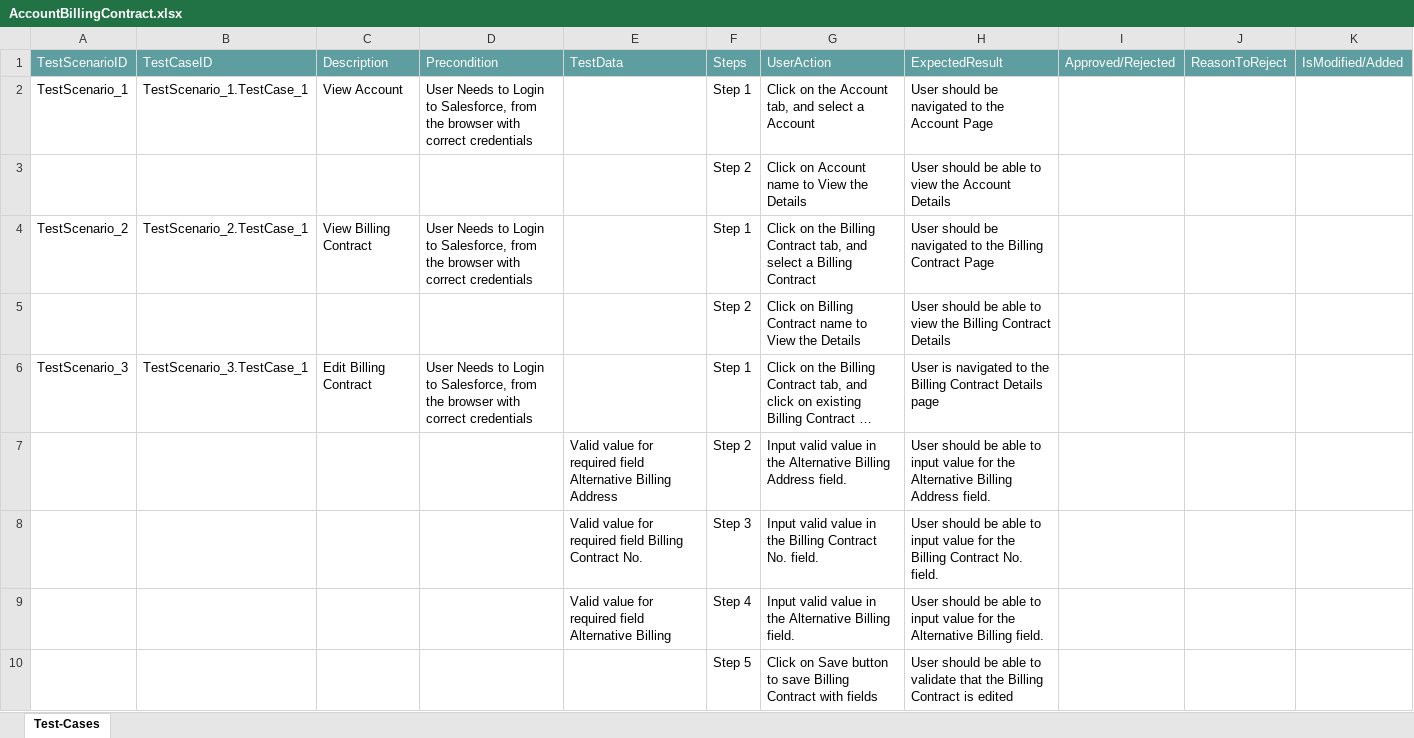
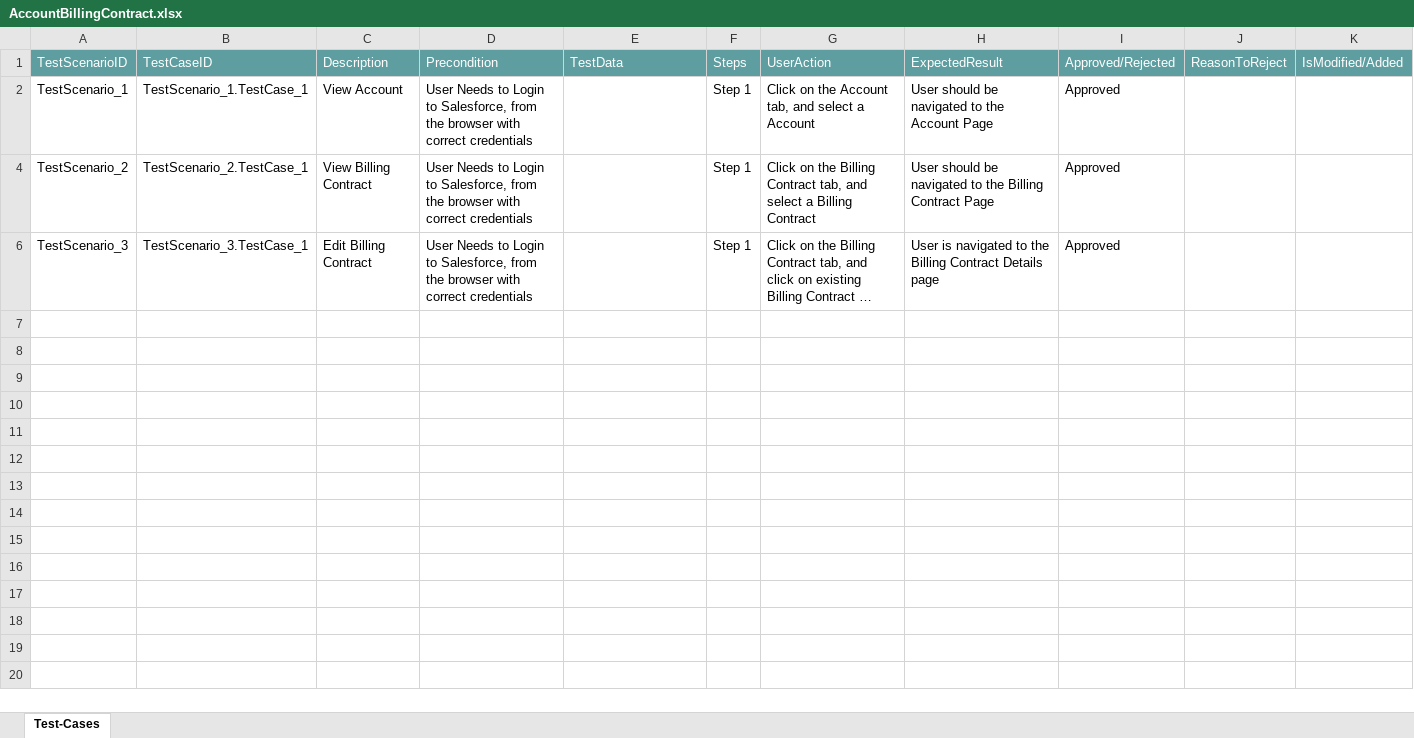
Before and after one commit to ShaikMohamedIrfan/NewSeswaterProject, an Excel workbook: AccountBillingContract.xlsx, sheet Test-Cases, drawn as a sheet; long unchanged cells end in …; values as stored, in another font and other column widths than the file's, no borders; table styles not drawn; the diff names each change by its address in the sheet, - before the commit and + after, or states it on an @@ line.

Commit message:
Add files via upload

```diff
--- a/AccountBillingContract.xlsx (sheet Test-Cases)
+++ b/AccountBillingContract.xlsx (sheet Test-Cases)
-I2: (empty)
+I2: Approved
@@ row 3 hidden:  |  |  |  |  | Step 2 | Click on Account name to View the Details | User should be able to view the Account Details @@
-I4: (empty)
+I4: Approved
@@ row 5 hidden:  |  |  |  |  | Step 2 | Click on Billing Contract name to View the Details | User should be able to view the Billing Contract Details @@
-I6: (empty)
+I6: Approved
@@ row 7 hidden:  |  |  |  | Valid value for required field Alternative Billing Address | Step 2 | Input valid value in the Alternative Billing Address field. | User should be able to input value for the Alternative Billing Address field. @@
@@ row 8 hidden:  |  |  |  | Valid value for required field Billing Contract No. | Step 3 | Input valid value in the Billing Contract No. field. | User should be able to input value for the Billing Contract No. field. @@
@@ row 9 hidden:  |  |  |  | Valid value for required field Alternative Billing | Step 4 | Input valid value in the Alternative Billing field. | User should be able to input value for the Alternative Billing field. @@
@@ row 10 hidden:  |  |  |  |  | Step 5 | Click on Save button to save Billing Contract with fields | User should be able to validate that the Billing Contract is edited @@
```
